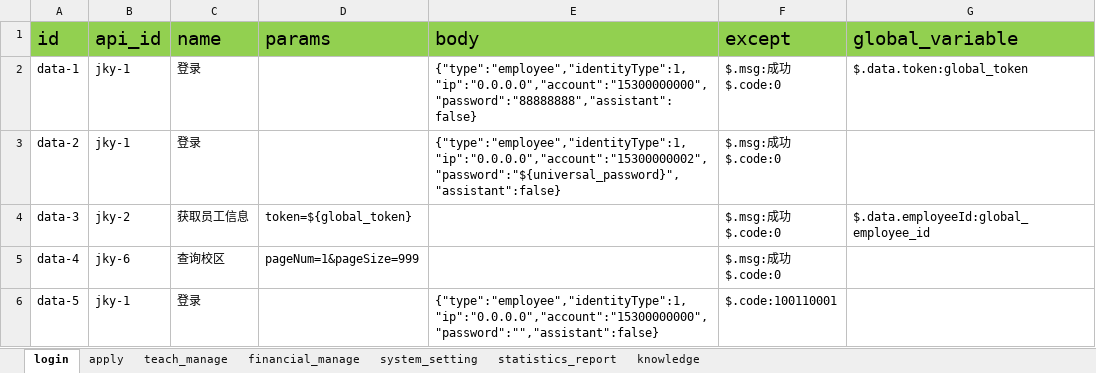
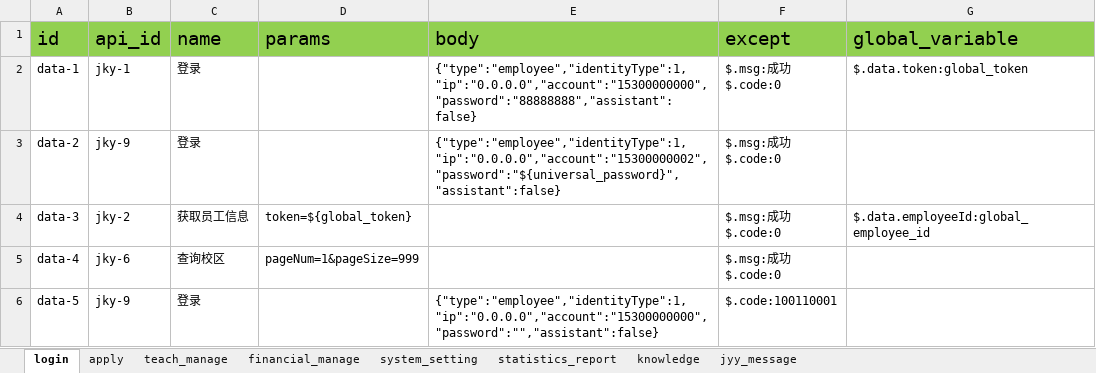
Before and after one commit to WDD185/Interface-automation, an Excel workbook: data/request_data/jky_request_data.xlsx, sheet login, drawn as a sheet; values as stored, in another font and other column widths than the file's, no borders; the diff names each change by its address in the sheet, - before the commit and + after, or states it on an @@ line.

```diff
--- a/data/request_data/jky_request_data.xlsx (sheet login)
+++ b/data/request_data/jky_request_data.xlsx (sheet login)
+sheet tab: jyy_message
-B3 (api_id): jky-1
+B3 (api_id): jky-9
-B6 (api_id): jky-1
+B6 (api_id): jky-9
```
Also changed, not shown: sheet statistics_report, sheet financial_manage, sheet apply, sheet system_setting, sheet teach_manage, data/api/jky_api.xlsx, 1 other file.
